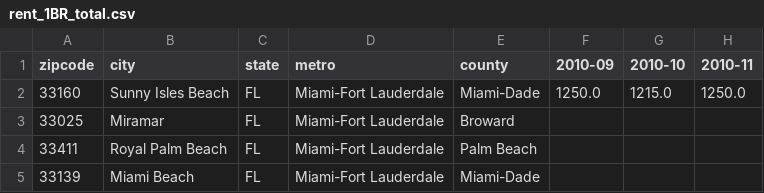
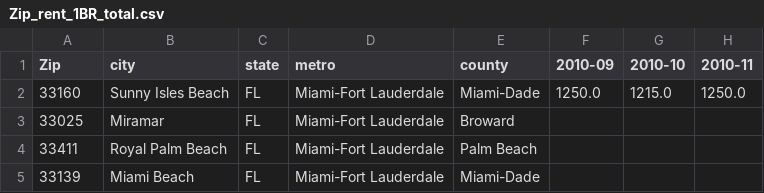
Before and after one commit to ricardo-hdz/flamingo_project, a CSV file: miami/Zip_rent_1BR_total.csv (was miami/rent_1BR_total.csv), drawn as a sheet; only a part is shown; the diff names each change by its address in the sheet, - before the commit and + after, or states it on an @@ line.

```diff
--- a/miami/rent_1BR_total.csv
+++ b/miami/Zip_rent_1BR_total.csv
-A1: zipcode
+A1: Zip
```
Also changed, not shown: miami/Zip_buy_home_sqft.csv, miami/Zip_rent_2BR_sqft.csv, 22 other files.
